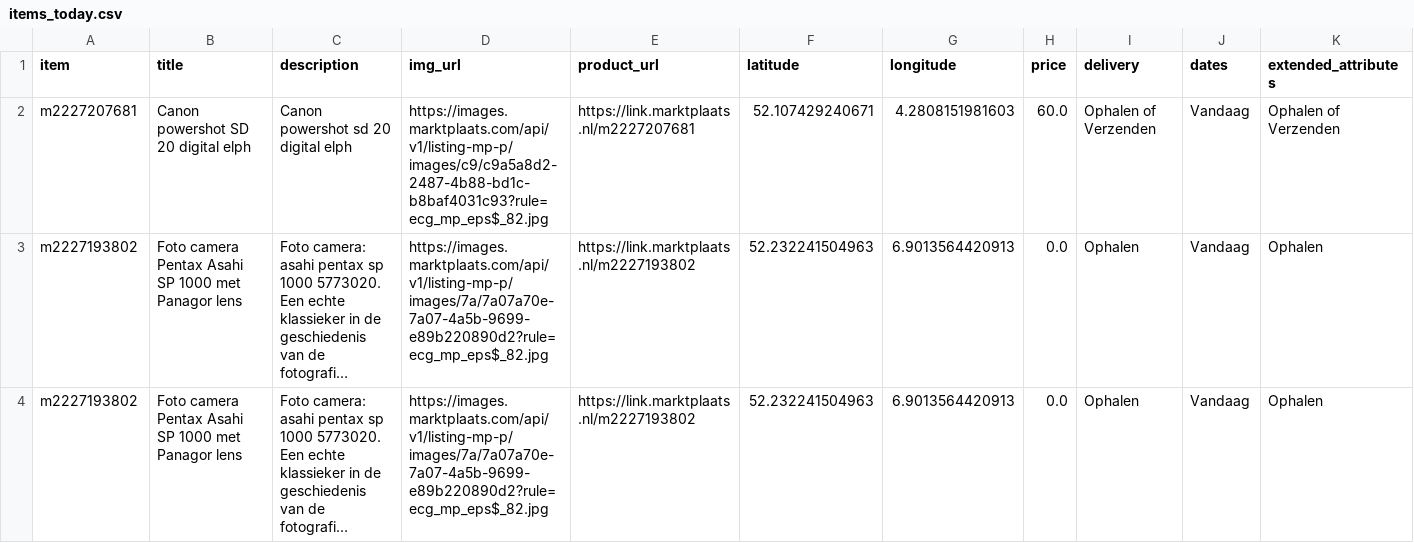
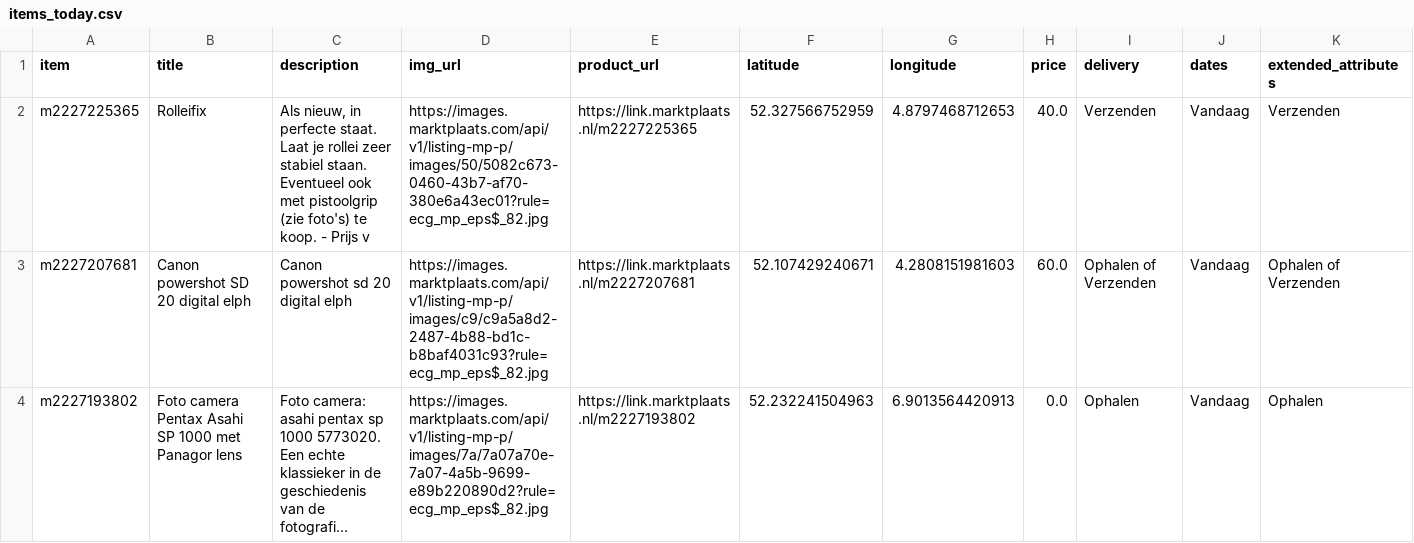
Before and after one commit to mcnakhaee/mp_notification, a CSV file: items_today.csv, drawn as a sheet; only a part is shown; the shorter side is filled out with more unchanged rows; long unchanged cells end in …; rows hold the shown columns only; the diff names each change by its address in the sheet, - before the commit and + after, or states it on an @@ line.

```diff
--- a/items_today.csv
+++ b/items_today.csv
+row 2: m2227225365 | Rolleifix | Als nieuw, in perfecte staat. Laat je rollei zeer stabiel staan. Eventueel ook met pistoolgrip (zie foto's) te koop. - Prijs v | https://images.marktplaats.com/api/v1/listing-mp-p/images/50/5082c673-0460-43b7-af70-380e6a43ec01?rule=ecg_mp_eps$_82.jpg | https://link.marktplaats.nl/m2227225365 | 52.327566752959 | 4.8797468712653 | 40.0 | Verzenden | Vandaag | Verzenden
```
